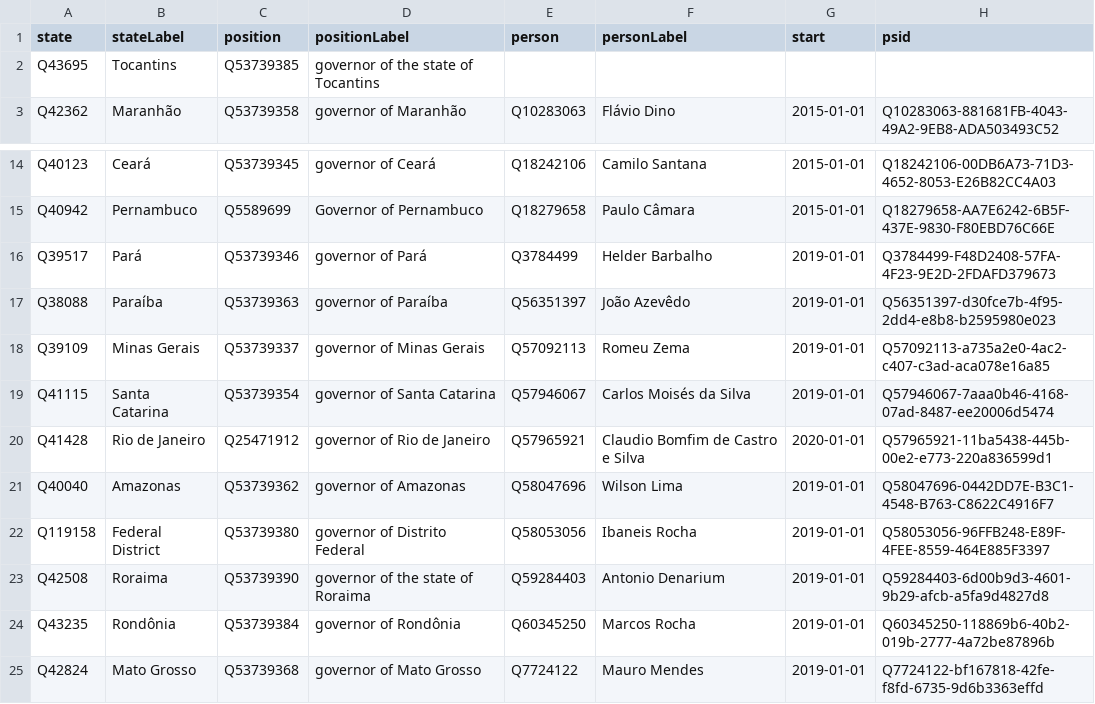
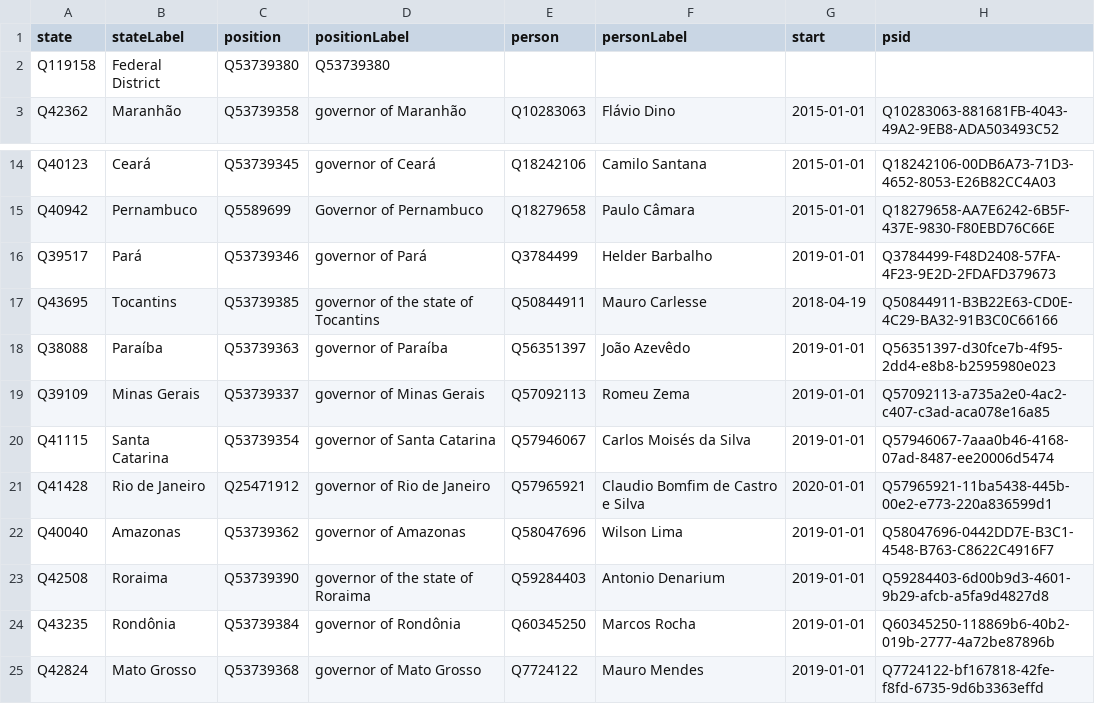
Before and after one commit to every-politician-scrapers/brazil-ministers, a CSV file: data/governors-wikidata.csv, drawn as a sheet; only a part is shown, gaps mark what is left out; removed rows and columns are numbered as before the commit, all else as after; the diff names each change by its address in the sheet, - before the commit and + after, or states it on an @@ line.

```diff
--- a/data/governors-wikidata.csv
+++ b/data/governors-wikidata.csv
-row 2: Q43695 | Tocantins | Q53739385 | governor of the state of Tocantins
+row 2: Q119158 | Federal District | Q53739380 | Q53739380
+row 17: Q43695 | Tocantins | Q53739385 | governor of the state of Tocantins | Q50844911 | Mauro Carlesse | 2018-04-19 | Q50844911-B3B22E63-CD0E-4C29-BA32-91B3C0C66166
-row 22: Q119158 | Federal District | Q53739380 | governor of Distrito Federal | Q58053056 | Ibaneis Rocha | 2019-01-01 | Q58053056-96FFB248-E89F-4FEE-8559-464E885F3397
```
Also changed, not shown: data/diff.csv, data/wikidata.csv, 1 other file.
